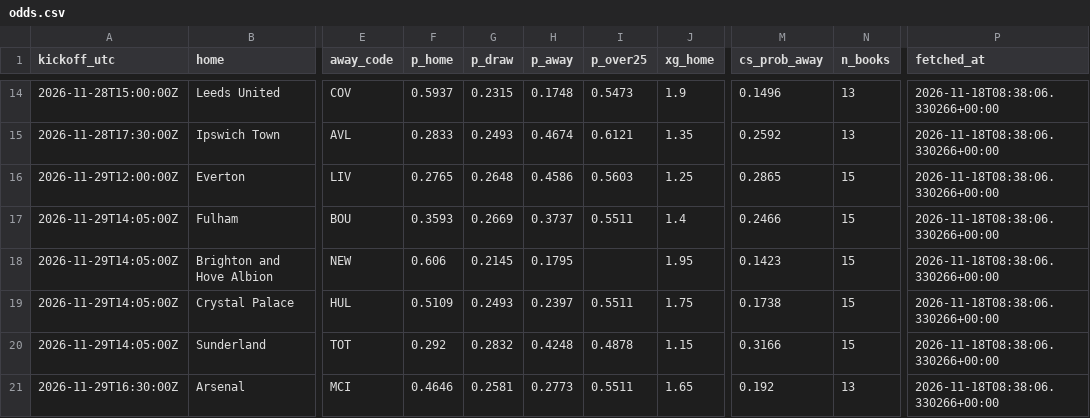
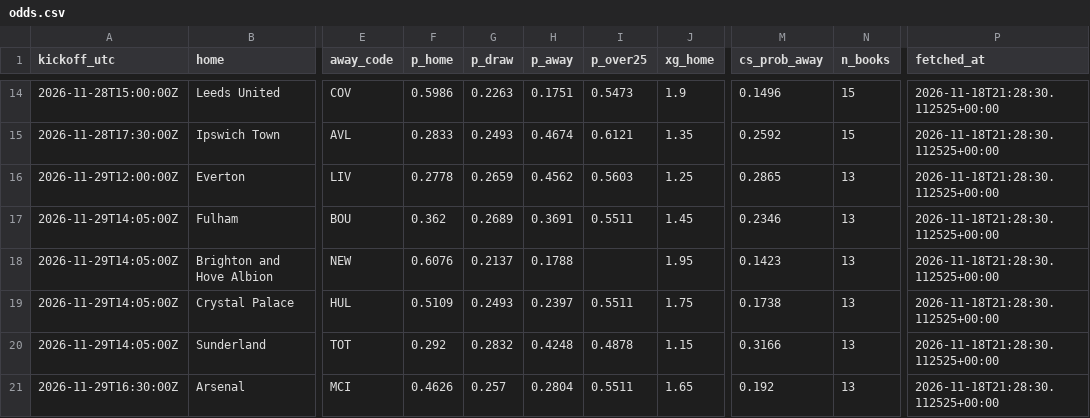
Before and after one commit to olly1928/fpl-mirror, a CSV file: data/odds.csv, drawn as a sheet; only a part is shown, gaps mark what is left out; the diff covers the shown part only; the diff names each change by its address in the sheet, - before the commit and + after, or states it on an @@ line.

```diff
--- a/data/odds.csv
+++ b/data/odds.csv
-F14 (p_home): 0.5937
+F14 (p_home): 0.5986
-G14 (p_draw): 0.2315
+G14 (p_draw): 0.2263
-H14 (p_away): 0.1748
+H14 (p_away): 0.1751
-N14:N15 (n_books): 13
+N14:N15 (n_books): 15
-P14:P21 (fetched_at): 2026-11-18T08:38:06.330266+00:00
+P14:P21 (fetched_at): 2026-11-18T21:28:30.112525+00:00
-F16 (p_home): 0.2765
+F16 (p_home): 0.2778
-G16 (p_draw): 0.2648
+G16 (p_draw): 0.2659
-H16 (p_away): 0.4586
+H16 (p_away): 0.4562
-N16:N20 (n_books): 15
+N16:N20 (n_books): 13
-F17 (p_home): 0.3593
+F17 (p_home): 0.362
-G17 (p_draw): 0.2669
+G17 (p_draw): 0.2689
-H17 (p_away): 0.3737
+H17 (p_away): 0.3691
-J17 (xg_home): 1.4
+J17 (xg_home): 1.45
-M17 (cs_prob_away): 0.2466
+M17 (cs_prob_away): 0.2346
-F18 (p_home): 0.606
+F18 (p_home): 0.6076
-G18 (p_draw): 0.2145
+G18 (p_draw): 0.2137
-H18 (p_away): 0.1795
+H18 (p_away): 0.1788
-F21 (p_home): 0.4646
+F21 (p_home): 0.4626
-G21 (p_draw): 0.2581
+G21 (p_draw): 0.257
-H21 (p_away): 0.2773
+H21 (p_away): 0.2804
```
Also changed, not shown: 41 edited cells elsewhere in this file, 2 other files.
